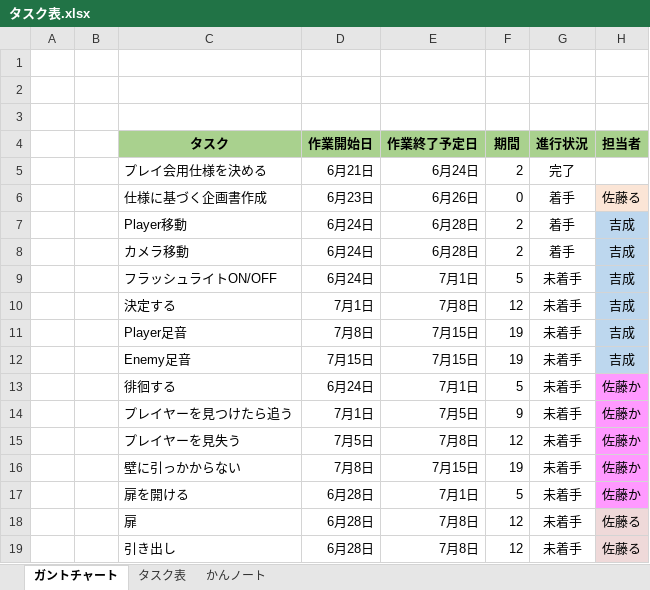
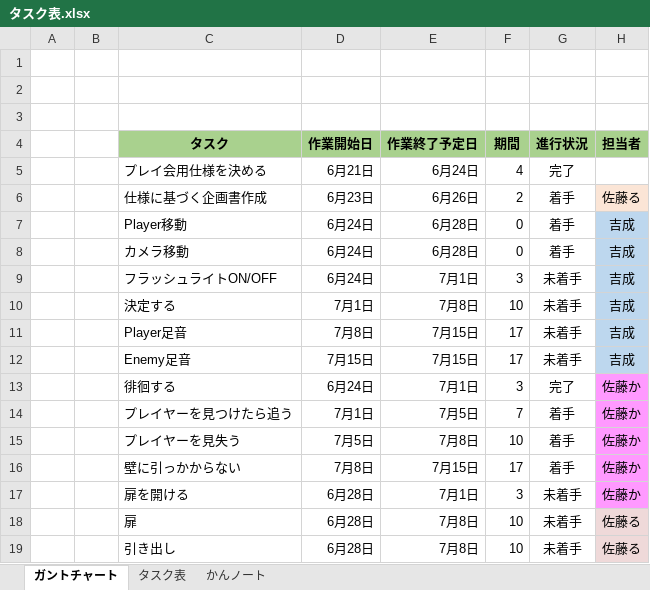
Before and after one commit to satourui/EXTREMEProject, an Excel workbook: タスク表.xlsx, sheet ガントチャート, drawn as a sheet; only a part is shown; values as stored, in another font and other column widths than the file's, no borders; conditional formats not drawn; the diff names each change by its address in the sheet, - before the commit and + after, or states it on an @@ line.

```diff
--- a/タスク表.xlsx (sheet ガントチャート)
+++ b/タスク表.xlsx (sheet ガントチャート)
-F5: 2
+F5: 4
-F6: 0
+F6: 2
-F7:F8: 2
+F7:F8: 0
-F9: 5
+F9: 3
-F10: 12
+F10: 10
-F11:F12: 19
+F11:F12: 17
-F13: 5
+F13: 3
-G13: 未着手
+G13: 完了
-F14: 9
+F14: 7
-G14:G16: 未着手
+G14:G16: 着手
-F15: 12
+F15: 10
-F16: 19
+F16: 17
-F17: 5
+F17: 3
-F18:F19: 12
+F18:F19: 10
```
Also changed, not shown: 10 other files.
